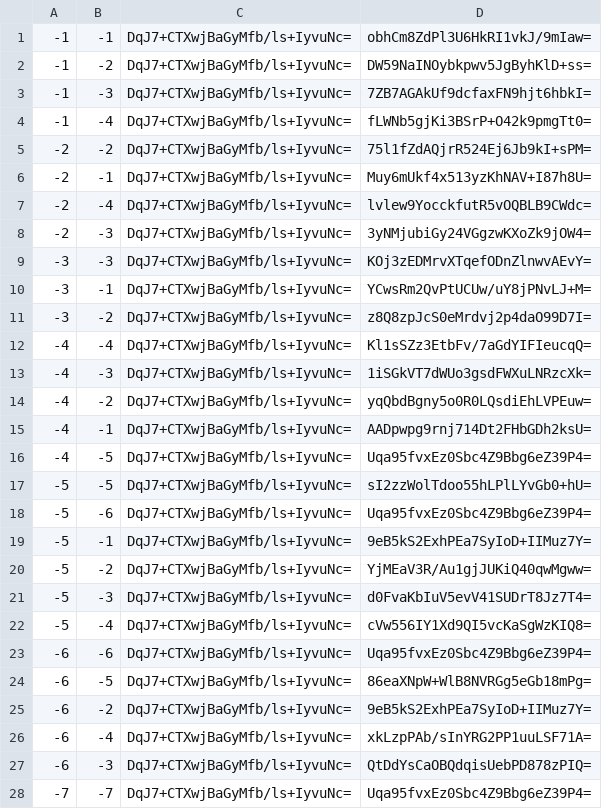
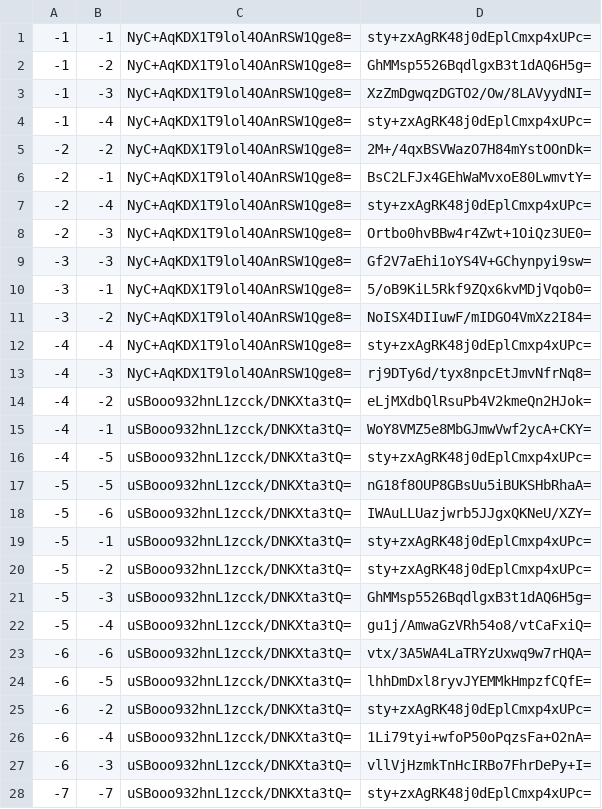
Before and after one commit to zihao-il/mcbds-world, a CSV file: public/maps/world-1/overworld/tiles/zoom.-1/metadata/k.-1.-1.csv, drawn as a sheet; only a part is shown; the diff covers the shown part only.

```diff
--- a/public/maps/world-1/overworld/tiles/zoom.-1/metadata/k.-1.-1.csv
+++ b/public/maps/world-1/overworld/tiles/zoom.-1/metadata/k.-1.-1.csv
@@ -1,28 +1,28 @@
--1,-1,DqJ7+CTXwjBaGyMfb/ls+IyvuNc=,obhCm8ZdPl3U6HkRI1vkJ/9mIaw=
--1,-2,DqJ7+CTXwjBaGyMfb/ls+IyvuNc=,DW59NaINOybkpwv5JgByhKlD+ss=
--1,-3,DqJ7+CTXwjBaGyMfb/ls+IyvuNc=,7ZB7AGAkUf9dcfaxFN9hjt6hbkI=
--1,-4,DqJ7+CTXwjBaGyMfb/ls+IyvuNc=,fLWNb5gjKi3BSrP+O42k9pmgTt0=
--2,-2,DqJ7+CTXwjBaGyMfb/ls+IyvuNc=,75l1fZdAQjrR524Ej6Jb9kI+sPM=
--2,-1,DqJ7+CTXwjBaGyMfb/ls+IyvuNc=,Muy6mUkf4x513yzKhNAV+I87h8U=
--2,-4,DqJ7+CTXwjBaGyMfb/ls+IyvuNc=,lvlew9YocckfutR5vOQBLB9CWdc=
--2,-3,DqJ7+CTXwjBaGyMfb/ls+IyvuNc=,3yNMjubiGy24VGgzwKXoZk9jOW4=
--3,-3,DqJ7+CTXwjBaGyMfb/ls+IyvuNc=,KOj3zEDMrvXTqefODnZlnwvAEvY=
--3,-1,DqJ7+CTXwjBaGyMfb/ls+IyvuNc=,YCwsRm2QvPtUCUw/uY8jPNvLJ+M=
--3,-2,DqJ7+CTXwjBaGyMfb/ls+IyvuNc=,z8Q8zpJcS0eMrdvj2p4daO99D7I=
--4,-4,DqJ7+CTXwjBaGyMfb/ls+IyvuNc=,Kl1sSZz3EtbFv/7aGdYIFIeucqQ=
--4,-3,DqJ7+CTXwjBaGyMfb/ls+IyvuNc=,1iSGkVT7dWUo3gsdFWXuLNRzcXk=
--4,-2,DqJ7+CTXwjBaGyMfb/ls+IyvuNc=,yqQbdBgny5o0R0LQsdiEhLVPEuw=
--4,-1,DqJ7+CTXwjBaGyMfb/ls+IyvuNc=,AADpwpg9rnj714Dt2FHbGDh2ksU=
--4,-5,DqJ7+CTXwjBaGyMfb/ls+IyvuNc=,Uqa95fvxEz0Sbc4Z9Bbg6eZ39P4=
--5,-5,DqJ7+CTXwjBaGyMfb/ls+IyvuNc=,sI2zzWolTdoo55hLPlLYvGb0+hU=
--5,-6,DqJ7+CTXwjBaGyMfb/ls+IyvuNc=,Uqa95fvxEz0Sbc4Z9Bbg6eZ39P4=
--5,-1,DqJ7+CTXwjBaGyMfb/ls+IyvuNc=,9eB5kS2ExhPEa7SyIoD+IIMuz7Y=
--5,-2,DqJ7+CTXwjBaGyMfb/ls+IyvuNc=,YjMEaV3R/Au1gjJUKiQ40qwMgww=
--5,-3,DqJ7+CTXwjBaGyMfb/ls+IyvuNc=,d0FvaKbIuV5evV41SUDrT8Jz7T4=
--5,-4,DqJ7+CTXwjBaGyMfb/ls+IyvuNc=,cVw556IY1Xd9QI5vcKaSgWzKIQ8=
--6,-6,DqJ7+CTXwjBaGyMfb/ls+IyvuNc=,Uqa95fvxEz0Sbc4Z9Bbg6eZ39P4=
--6,-5,DqJ7+CTXwjBaGyMfb/ls+IyvuNc=,86eaXNpW+WlB8NVRGg5eGb18mPg=
--6,-2,DqJ7+CTXwjBaGyMfb/ls+IyvuNc=,9eB5kS2ExhPEa7SyIoD+IIMuz7Y=
--6,-4,DqJ7+CTXwjBaGyMfb/ls+IyvuNc=,xkLzpPAb/sInYRG2PP1uuLSF71A=
--6,-3,DqJ7+CTXwjBaGyMfb/ls+IyvuNc=,QtDdYsCaOBQdqisUebPD878zPIQ=
--7,-7,DqJ7+CTXwjBaGyMfb/ls+IyvuNc=,Uqa95fvxEz0Sbc4Z9Bbg6eZ39P4=
+-1,-1,NyC+AqKDX1T9lol4OAnRSW1Qge8=,sty+zxAgRK48j0dEplCmxp4xUPc=
+-1,-2,NyC+AqKDX1T9lol4OAnRSW1Qge8=,GhMMsp5526BqdlgxB3t1dAQ6H5g=
+-1,-3,NyC+AqKDX1T9lol4OAnRSW1Qge8=,XzZmDgwqzDGTO2/Ow/8LAVyydNI=
+-1,-4,NyC+AqKDX1T9lol4OAnRSW1Qge8=,sty+zxAgRK48j0dEplCmxp4xUPc=
+-2,-2,NyC+AqKDX1T9lol4OAnRSW1Qge8=,2M+/4qxBSVWazO7H84mYstOOnDk=
+-2,-1,NyC+AqKDX1T9lol4OAnRSW1Qge8=,BsC2LFJx4GEhWaMvxoE80LwmvtY=
+-2,-4,NyC+AqKDX1T9lol4OAnRSW1Qge8=,sty+zxAgRK48j0dEplCmxp4xUPc=
+-2,-3,NyC+AqKDX1T9lol4OAnRSW1Qge8=,Ortbo0hvBBw4r4Zwt+1OiQz3UE0=
+-3,-3,NyC+AqKDX1T9lol4OAnRSW1Qge8=,Gf2V7aEhi1oYS4V+GChynpyi9sw=
+-3,-1,NyC+AqKDX1T9lol4OAnRSW1Qge8=,5/oB9KiL5Rkf9ZQx6kvMDjVqob0=
+-3,-2,NyC+AqKDX1T9lol4OAnRSW1Qge8=,NoISX4DIIuwF/mIDGO4VmXz2I84=
+-4,-4,NyC+AqKDX1T9lol4OAnRSW1Qge8=,sty+zxAgRK48j0dEplCmxp4xUPc=
+-4,-3,NyC+AqKDX1T9lol4OAnRSW1Qge8=,rj9DTy6d/tyx8npcEtJmvNfrNq8=
+-4,-2,uSBooo932hnL1zcck/DNKXta3tQ=,eLjMXdbQlRsuPb4V2kmeQn2HJok=
+-4,-1,uSBooo932hnL1zcck/DNKXta3tQ=,WoY8VMZ5e8MbGJmwVwf2ycA+CKY=
+-4,-5,uSBooo932hnL1zcck/DNKXta3tQ=,sty+zxAgRK48j0dEplCmxp4xUPc=
+-5,-5,uSBooo932hnL1zcck/DNKXta3tQ=,nG18f8OUP8GBsUu5iBUKSHbRhaA=
+-5,-6,uSBooo932hnL1zcck/DNKXta3tQ=,IWAuLLUazjwrb5JJgxQKNeU/XZY=
+-5,-1,uSBooo932hnL1zcck/DNKXta3tQ=,sty+zxAgRK48j0dEplCmxp4xUPc=
+-5,-2,uSBooo932hnL1zcck/DNKXta3tQ=,sty+zxAgRK48j0dEplCmxp4xUPc=
+-5,-3,uSBooo932hnL1zcck/DNKXta3tQ=,GhMMsp5526BqdlgxB3t1dAQ6H5g=
+-5,-4,uSBooo932hnL1zcck/DNKXta3tQ=,gu1j/AmwaGzVRh54o8/vtCaFxiQ=
+-6,-6,uSBooo932hnL1zcck/DNKXta3tQ=,vtx/3A5WA4LaTRYzUxwq9w7rHQA=
+-6,-5,uSBooo932hnL1zcck/DNKXta3tQ=,lhhDmDxl8ryvJYEMMkHmpzfCQfE=
+-6,-2,uSBooo932hnL1zcck/DNKXta3tQ=,sty+zxAgRK48j0dEplCmxp4xUPc=
+-6,-4,uSBooo932hnL1zcck/DNKXta3tQ=,1Li79tyi+wfoP50oPqzsFa+O2nA=
+-6,-3,uSBooo932hnL1zcck/DNKXta3tQ=,vllVjHzmkTnHcIRBo7FhrDePy+I=
+-7,-7,uSBooo932hnL1zcck/DNKXta3tQ=,sty+zxAgRK48j0dEplCmxp4xUPc=
```
Also changed, not shown: 58 edited cells elsewhere in this file, public/maps/world-1/overworld/tiles/zoom.-1/metadata/k.-1.0.csv, public/maps/world-1/overworld/tiles/zoom.-1/metadata/k.0.-1.csv, 19 other files.
